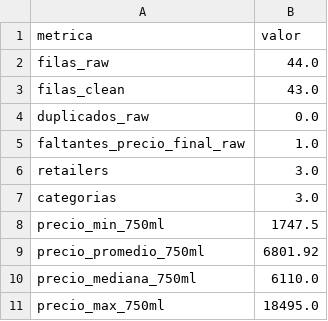
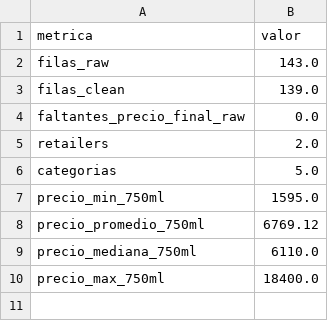
Before and after one commit to landresfernandezc/analisis_vino_cr, a CSV file: results/data_quality_report.csv, drawn as a sheet.

```diff
--- a/results/data_quality_report.csv
+++ b/results/data_quality_report.csv
@@ -1,11 +1,10 @@
 metrica,valor
-filas_raw,44.0
-filas_clean,43.0
-duplicados_raw,0.0
-faltantes_precio_final_raw,1.0
-retailers,3.0
-categorias,3.0
-precio_min_750ml,1747.5
-precio_promedio_750ml,6801.92
+filas_raw,143.0
+filas_clean,139.0
+faltantes_precio_final_raw,0.0
+retailers,2.0
+categorias,5.0
+precio_min_750ml,1595.0
+precio_promedio_750ml,6769.12
 precio_mediana_750ml,6110.0
-precio_max_750ml,18495.0
+precio_max_750ml,18400.0
```
Also changed, not shown: results/eda_resumen_por_retailer_categoria.csv, 10 other files.
